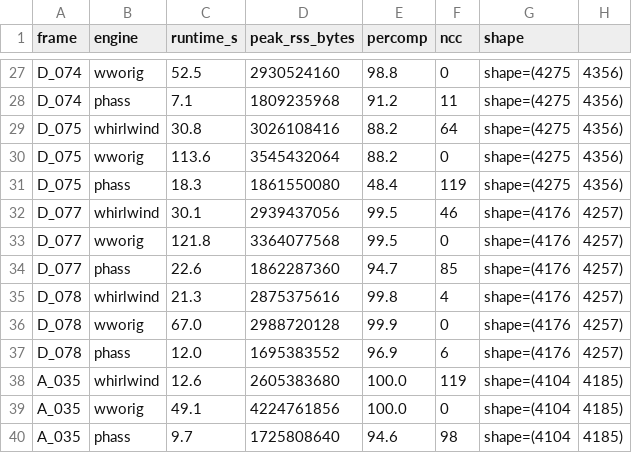
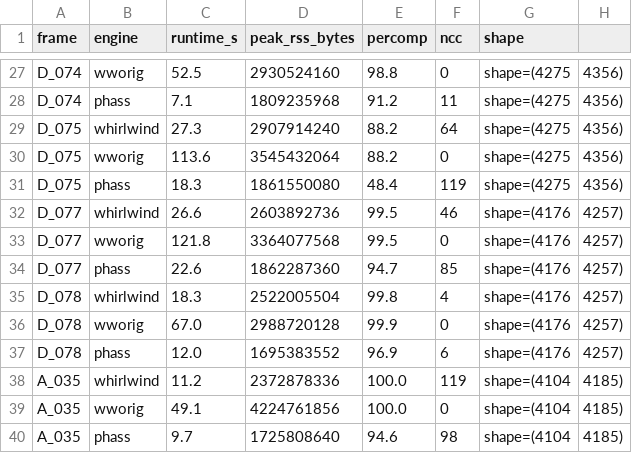
Before and after one commit to scottstanie/whirlwind-insar, a CSV file: docs/nisar_4way_results.csv, drawn as a sheet; only a part is shown, gaps mark what is left out; the diff covers the shown part only.

```diff
--- a/docs/nisar_4way_results.csv
+++ b/docs/nisar_4way_results.csv
@@ -28,12 +28,12 @@ D_074,wworig,52.5,2930524160,98.8,0,shape=(4275,4356)
 D_074,phass,7.1,1809235968,91.2,11,shape=(4275,4356)
-D_075,whirlwind,30.8,3026108416,88.2,64,shape=(4275,4356)
+D_075,whirlwind,27.3,2907914240,88.2,64,shape=(4275,4356)
 D_075,wworig,113.6,3545432064,88.2,0,shape=(4275,4356)
 D_075,phass,18.3,1861550080,48.4,119,shape=(4275,4356)
-D_077,whirlwind,30.1,2939437056,99.5,46,shape=(4176,4257)
+D_077,whirlwind,26.6,2603892736,99.5,46,shape=(4176,4257)
 D_077,wworig,121.8,3364077568,99.5,0,shape=(4176,4257)
 D_077,phass,22.6,1862287360,94.7,85,shape=(4176,4257)
-D_078,whirlwind,21.3,2875375616,99.8,4,shape=(4176,4257)
+D_078,whirlwind,18.3,2522005504,99.8,4,shape=(4176,4257)
 D_078,wworig,67.0,2988720128,99.9,0,shape=(4176,4257)
 D_078,phass,12.0,1695383552,96.9,6,shape=(4176,4257)
-A_035,whirlwind,12.6,2605383680,100.0,119,shape=(4104,4185)
+A_035,whirlwind,11.2,2372878336,100.0,119,shape=(4104,4185)
 A_035,wworig,49.1,4224761856,100.0,0,shape=(4104,4185)
```
Also changed, not shown: 18 edited cells elsewhere in this file, 2 other files.
